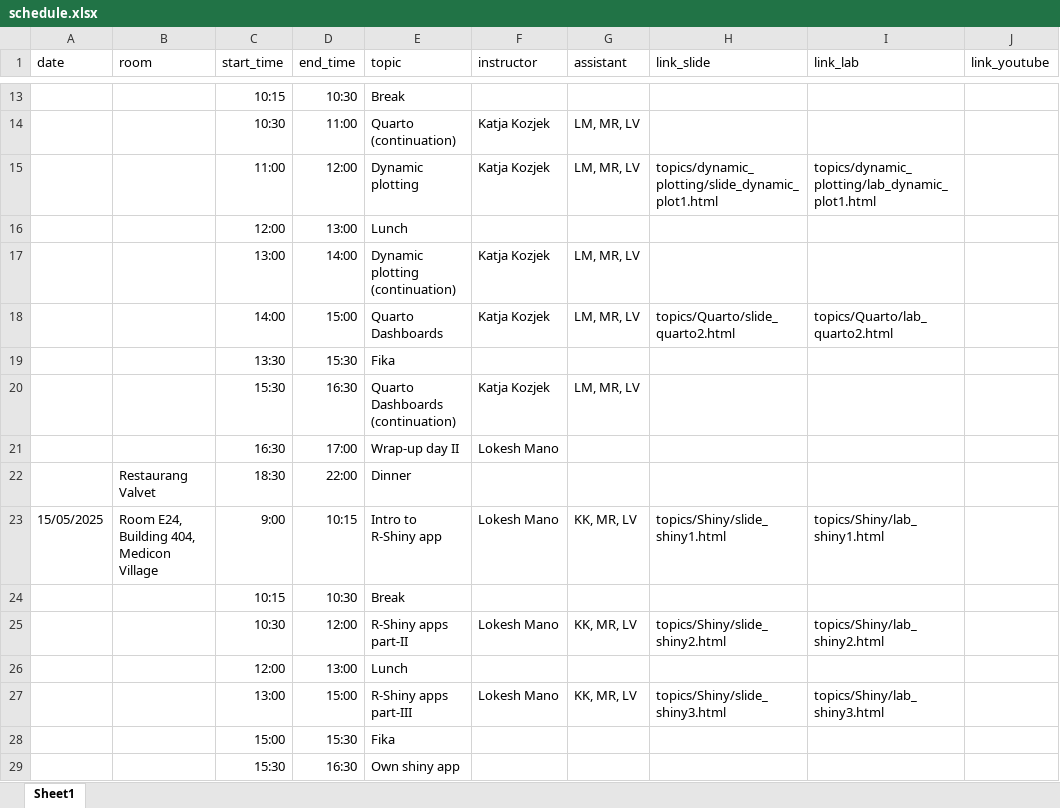
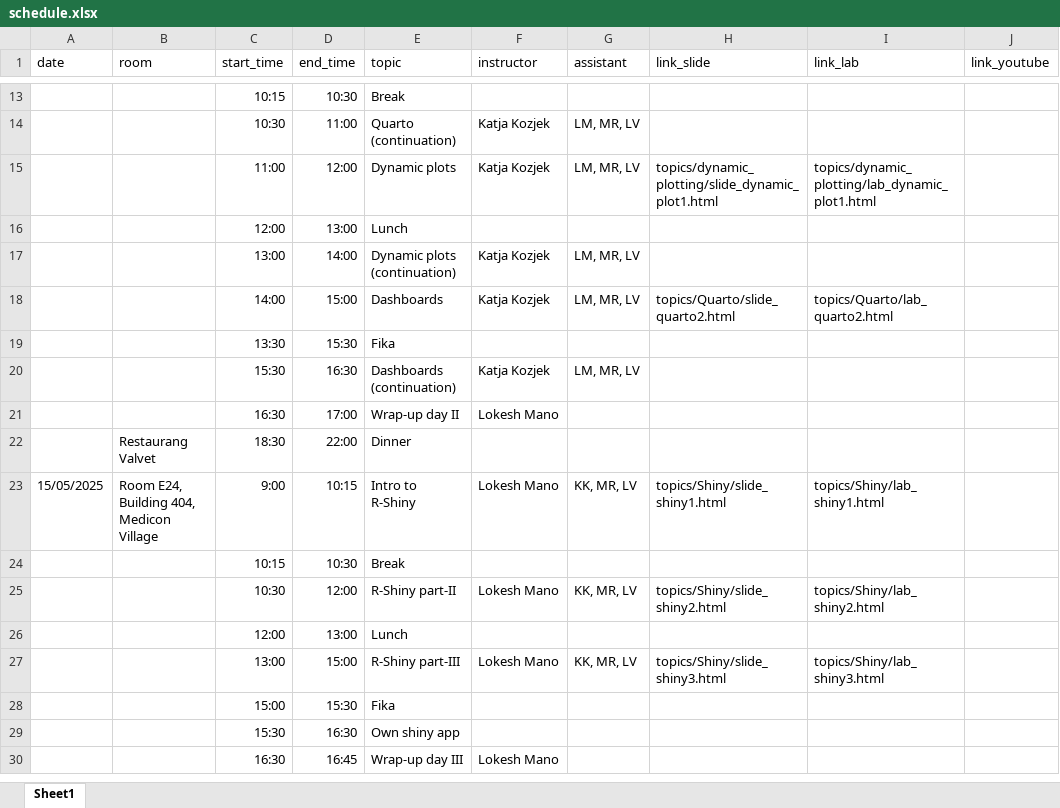
Before and after one commit to NBISweden/workshop-data-visualization-r, an Excel workbook: schedule.xlsx, sheet Sheet1, drawn as a sheet; only a part is shown, gaps mark what is left out; the shorter side is filled out with more unchanged rows; values as stored, in another font and other column widths than the file's, no borders; the diff names each change by its address in the sheet, - before the commit and + after, or states it on an @@ line.

Commit message:
shortened topics in schedule

```diff
--- a/schedule.xlsx (sheet Sheet1)
+++ b/schedule.xlsx (sheet Sheet1)
-E15 (topic): Dynamic plotting
+E15 (topic): Dynamic plots
-E17 (topic): Dynamic plotting (continuation)
+E17 (topic): Dynamic plots (continuation)
-E18 (topic): Quarto Dashboards
+E18 (topic): Dashboards
-E20 (topic): Quarto Dashboards (continuation)
+E20 (topic): Dashboards (continuation)
-E23 (topic): Intro to R-Shiny app
+E23 (topic): Intro to R-Shiny
-E25 (topic): R-Shiny apps part-II
+E25 (topic): R-Shiny part-II
-E27 (topic): R-Shiny apps part-III
+E27 (topic): R-Shiny part-III
```
